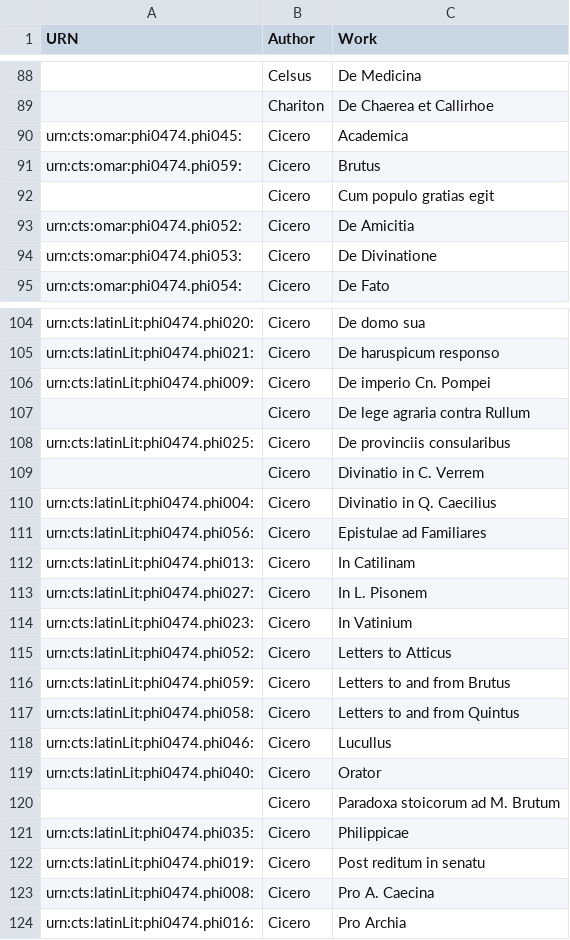
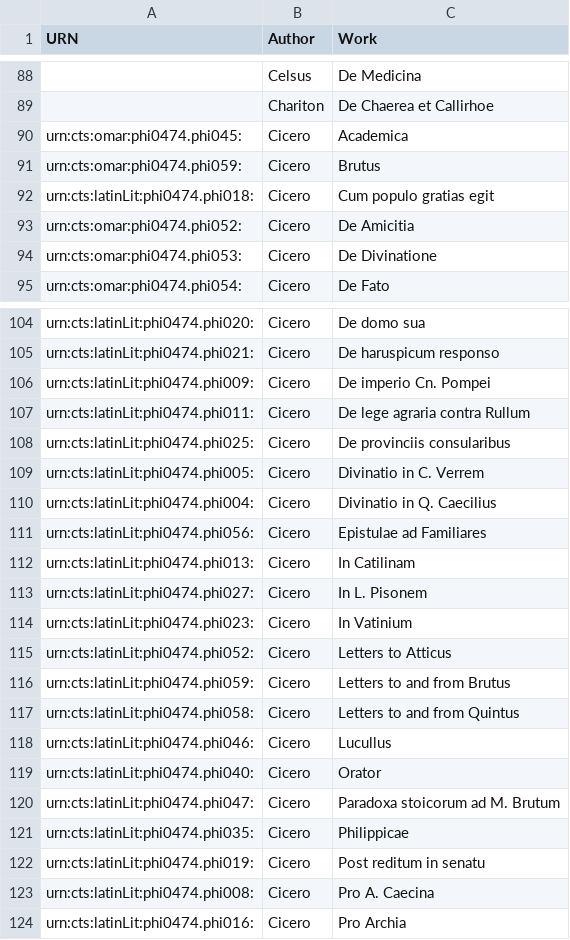
Before and after one commit to hcflag/latin, a CSV file: cataloging/catalog_from_tesserae.csv, drawn as a sheet; only a part is shown, gaps mark what is left out.

Commit message:
Update catalog_from_tesserae.csv

```diff
--- a/cataloging/catalog_from_tesserae.csv
+++ b/cataloging/catalog_from_tesserae.csv
@@ -91,3 +91,3 @@ urn:cts:omar:phi0474.phi045:,Cicero,Academica
 urn:cts:omar:phi0474.phi059:,Cicero,Brutus
-,Cicero,Cum populo gratias egit
+urn:cts:latinLit:phi0474.phi018:,Cicero,Cum populo gratias egit
 urn:cts:omar:phi0474.phi052:,Cicero,De Amicitia
@@ -106,5 +106,5 @@ urn:cts:latinLit:phi0474.phi021:,Cicero,De haruspicum responso
 urn:cts:latinLit:phi0474.phi009:,Cicero,De imperio Cn. Pompei
-,Cicero,De lege agraria contra Rullum
+urn:cts:latinLit:phi0474.phi011:,Cicero,De lege agraria contra Rullum
 urn:cts:latinLit:phi0474.phi025:,Cicero,De provinciis consularibus
-,Cicero,Divinatio in C. Verrem
+urn:cts:latinLit:phi0474.phi005:,Cicero,Divinatio in C. Verrem
 urn:cts:latinLit:phi0474.phi004:,Cicero,Divinatio in Q. Caecilius
@@ -119,3 +119,3 @@ urn:cts:latinLit:phi0474.phi046:,Cicero,Lucullus
 urn:cts:latinLit:phi0474.phi040:,Cicero,Orator
-,Cicero,Paradoxa stoicorum ad M. Brutum
+urn:cts:latinLit:phi0474.phi047:,Cicero,Paradoxa stoicorum ad M. Brutum
 urn:cts:latinLit:phi0474.phi035:,Cicero,Philippicae
```
